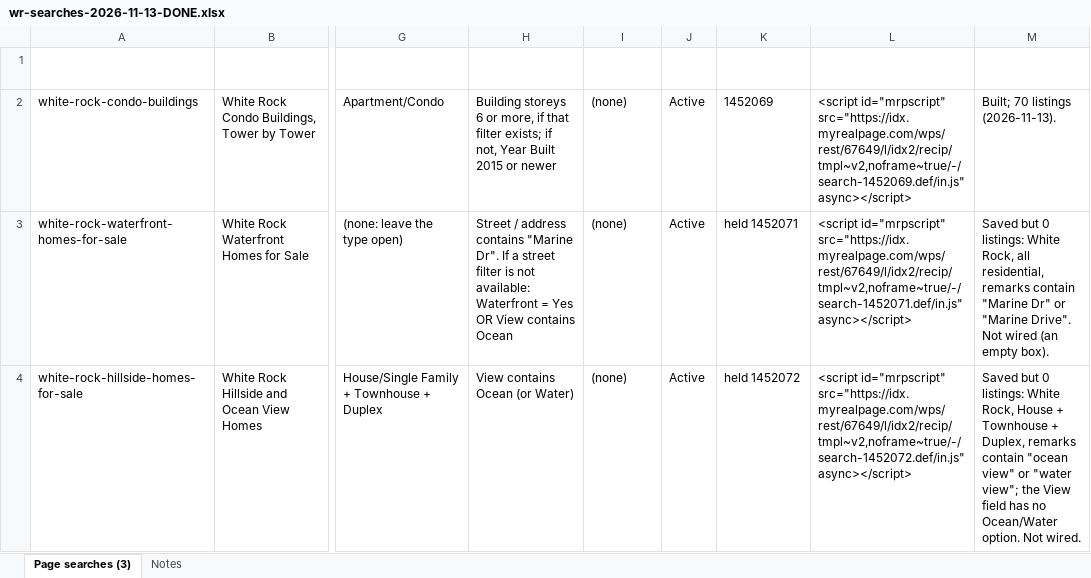
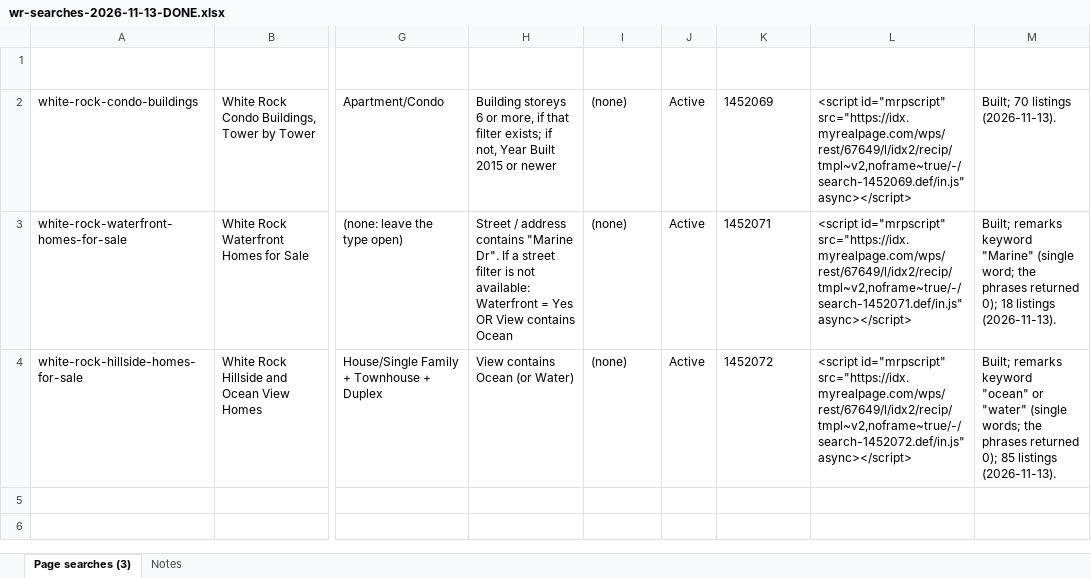
Before and after one commit to jaredgibbons-ai/jaredgibbons-ca, an Excel workbook: docs/review/idx/wr-searches-2026-11-13-DONE.xlsx, sheet Page searches (3), drawn as a sheet; only a part is shown, gaps mark what is left out; values as stored, in another font and other column widths than the file's, no borders; the diff names each change by its address in the sheet, - before the commit and + after, or states it on an @@ line.

```diff
--- a/docs/review/idx/wr-searches-2026-11-13-DONE.xlsx (sheet Page searches (3))
+++ b/docs/review/idx/wr-searches-2026-11-13-DONE.xlsx (sheet Page searches (3))
-K3 (Search ID (Jerry fills)): held 1452071
+K3 (Search ID (Jerry fills)): 1452071
-M3 (Notes): Saved but 0 listings: White Rock, all residential, remarks contain "Marine Dr" or "Marine Drive". Not wired (an empty box).
+M3 (Notes): Built; remarks keyword "Marine" (single word; the phrases returned 0); 18 listings (2026-11-13).
-K4 (Search ID (Jerry fills)): held 1452072
+K4 (Search ID (Jerry fills)): 1452072
-M4 (Notes): Saved but 0 listings: White Rock, House + Townhouse + Duplex, remarks contain "ocean view" or "water view"; the View field has no Ocean/Water option. Not wired.
+M4 (Notes): Built; remarks keyword "ocean" or "water" (single words; the phrases returned 0); 85 listings (2026-11-13).
```
Also changed, not shown: 8 other files.
